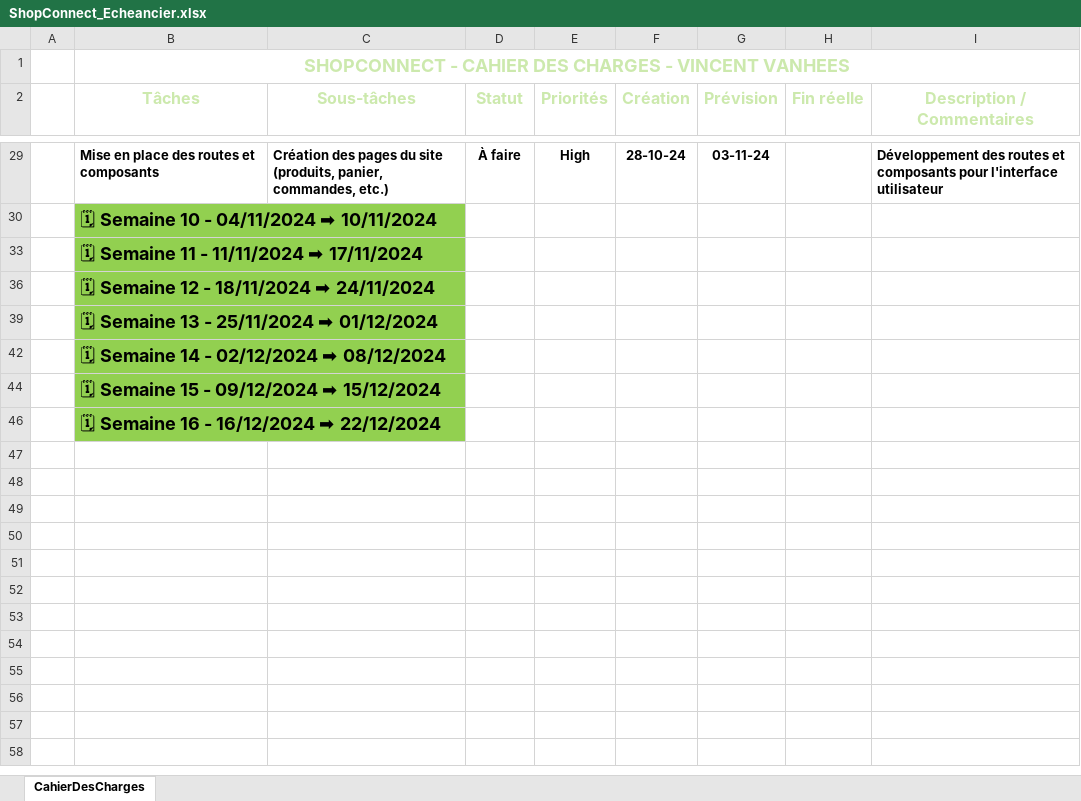
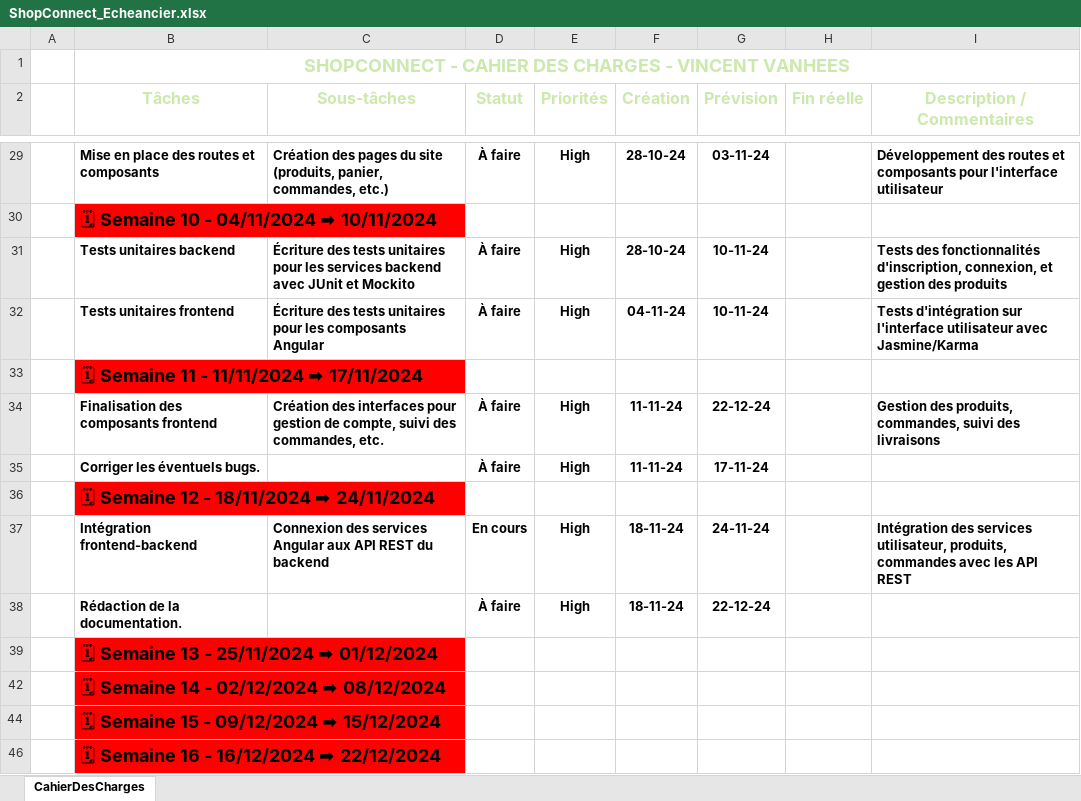
Before and after one commit to Vince1323/ShopConnect, an Excel workbook: ShopConnect_Echeancier.xlsx, sheet CahierDesCharges, drawn as a sheet; only a part is shown, gaps mark what is left out; values as stored, in another font and other column widths than the file's, no borders; conditional formats and table styles not drawn; the diff covers the shown part only; the diff names each change by its address in the sheet, - before the commit and + after, or states it on an @@ line.

```diff
--- a/ShopConnect_Echeancier.xlsx (sheet CahierDesCharges)
+++ b/ShopConnect_Echeancier.xlsx (sheet CahierDesCharges)
-B30 fill: #92D050
+B30 fill: #FF0000
@@ row 31 unhidden:  | Tests unitaires backend | Écriture des tests unitaires pour les services backend avec JUnit et Mockito | À faire | High | 28-10-24 | 10-11-24 |  | Tests des fonctionnalités d'inscription, connexion, et gestion des produits @@
@@ row 32 unhidden:  | Tests unitaires frontend | Écriture des tests unitaires pour les composants Angular | À faire | High | 04-11-24 | 10-11-24 |  | Tests d'intégration sur l'interface utilisateur avec Jasmine/Karma @@
-B33 fill: #92D050
+B33 fill: #FF0000
@@ row 34 unhidden:  | Finalisation des composants frontend | Création des interfaces pour gestion de compte, suivi des commandes, etc. | À faire | High | 11-11-24 | 22-12-24 |  | Gestion des produits, commandes, suivi des livraisons @@
@@ row 35 unhidden:  | Corriger les éventuels bugs. |  | À faire | High | 11-11-24 | 17-11-24 @@
-B36 fill: #92D050
+B36 fill: #FF0000
+row 37:  | Intégration frontend-backend | Connexion des services Angular aux API REST du backend | En cours | High | 18-11-24 | 24-11-24 |  | Intégration des services utilisateur, produits, commandes avec les API REST
@@ row 38 unhidden:  | Rédaction de la documentation. |  | À faire | High | 18-11-24 | 22-12-24 @@
-B39 fill: #92D050
+B39 fill: #FF0000
-B42 fill: #92D050
+B42 fill: #FF0000
-B44 fill: #92D050
+B44 fill: #FF0000
-B46 fill: #92D050
+B46 fill: #FF0000
```
Also changed, not shown: 1 removed row, 10 hidden or unhidden rows, 10 edited cells and cell formats elsewhere in this sheet, 15 other files.
